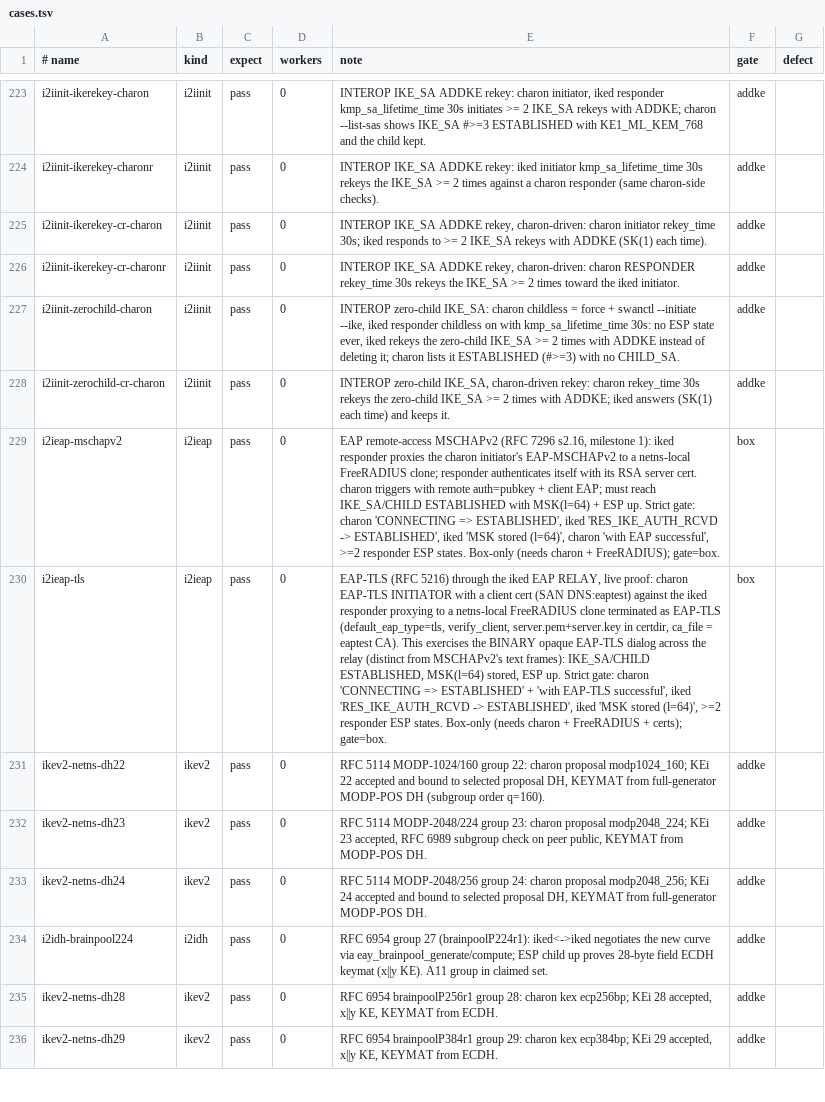
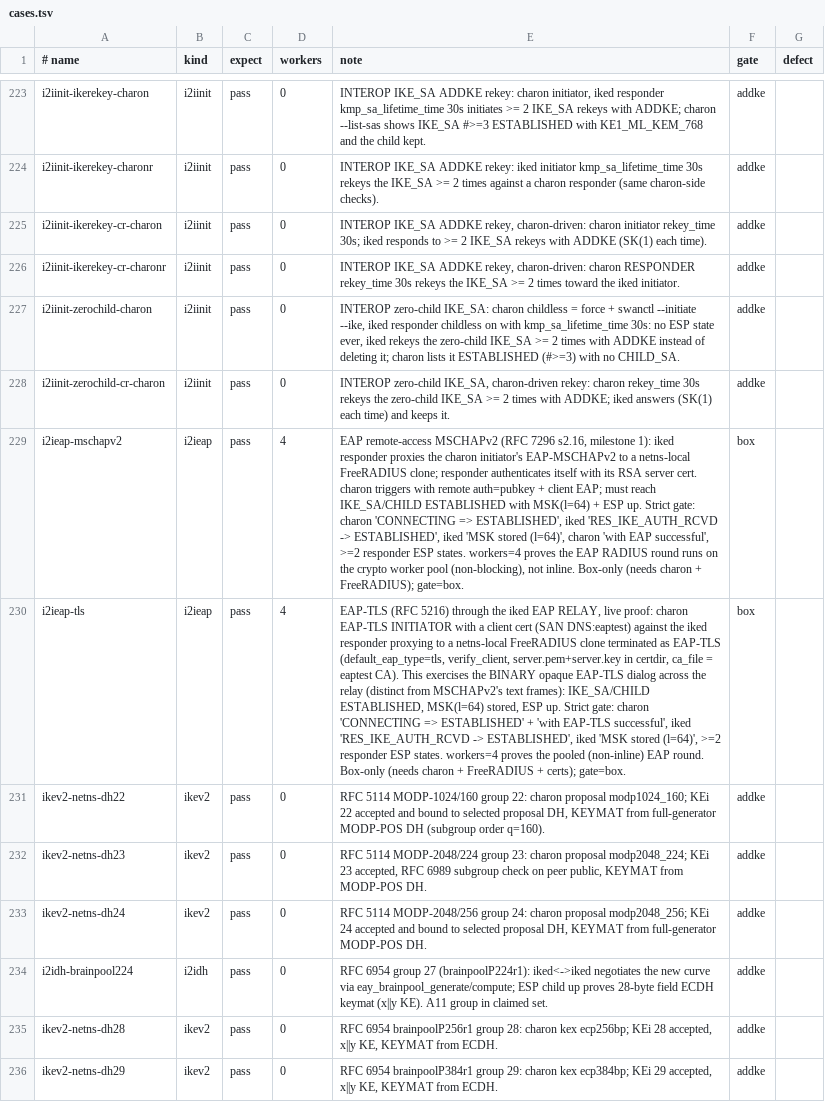
Before and after one commit to derekm/racoon2, a TSV file: samples/linux-matrix/cases.tsv, drawn as a sheet; only a part is shown, gaps mark what is left out; the diff names each change by its address in the sheet, - before the commit and + after, or states it on an @@ line.

Commit message:
matrix: run i2ieap rows on the crypto worker pool (workers=4)
Both EAP rows previously started with workers=0, so the RADIUS round
inlined into the select loop and the matrix never proved the production
EAP path. The netns iked now honors RACOON2_CRYPTO_WORKERS from the row's
workers cell and the gate asserts 'crypto workers: N' for N>0. Both
i2ieap-mschapv2 and i2ieap-tls pass pooled (non-inline) on the box.

```diff
--- a/samples/linux-matrix/cases.tsv
+++ b/samples/linux-matrix/cases.tsv
-D229:D230 (workers): 0
+D229:D230 (workers): 4
-E229 (note): …ESP states. Box-only (needs…
+E229 (note): …ESP states. workers=4 proves the EAP RADIUS round runs on the crypto worker pool (non-blocking), not inline. Box-only (needs…
-E230 (note): …ESP states. Box-only (needs…
+E230 (note): …ESP states. workers=4 proves the pooled (non-inline) EAP round. Box-only (needs…
```
Also changed, not shown: 1 other file.
